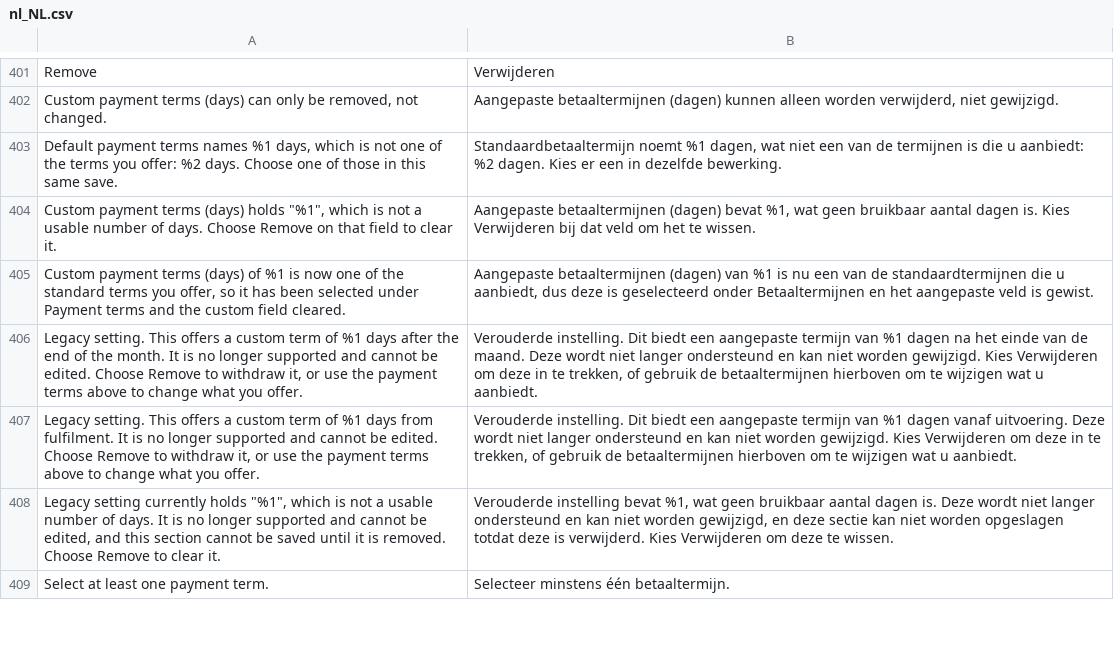
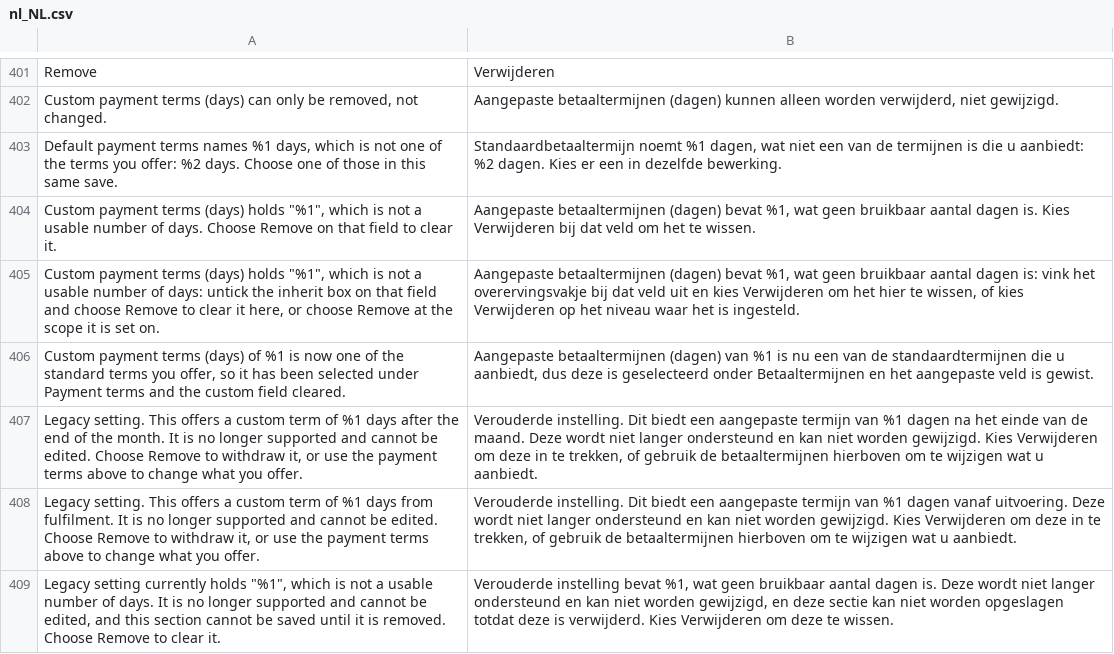
Before and after one commit to two-inc/magento-plugin, a CSV file: i18n/nl_NL.csv, drawn as a sheet; only a part is shown, gaps mark what is left out; the shorter side is filled out with more unchanged rows.

```diff
--- a/i18n/nl_NL.csv
+++ b/i18n/nl_NL.csv
@@ -404,2 +404,3 @@
 "Custom payment terms (days) holds ""%1"", which is not a usable number of days. Choose Remove on that field to clear it.","Aangepaste betaaltermijnen (dagen) bevat %1, wat geen bruikbaar aantal dagen is. Kies Verwijderen bij dat veld om het te wissen."
+"Custom payment terms (days) holds ""%1"", which is not a usable number of days: untick the inherit box on that field and choose Remove to clear it here, or choose Remove at the scope it is set on.","Aangepaste betaaltermijnen (dagen) bevat %1, wat geen bruikbaar aantal dagen is: vink het overervingsvakje bij dat veld uit en kies Verwijderen om het hier te wissen, of kies Verwijderen op het niveau waar het is ingesteld."
 "Custom payment terms (days) of %1 is now one of the standard terms you offer, so it has been selected under Payment terms and the custom field cleared.","Aangepaste betaaltermijnen (dagen) van %1 is nu een van de standaardtermijnen die u aanbiedt, dus deze is geselecteerd onder Betaaltermijnen en het aangepaste veld is gewist."
```
Also changed, not shown: i18n/nb_NO.csv, i18n/sv_SE.csv, 5 other files.
